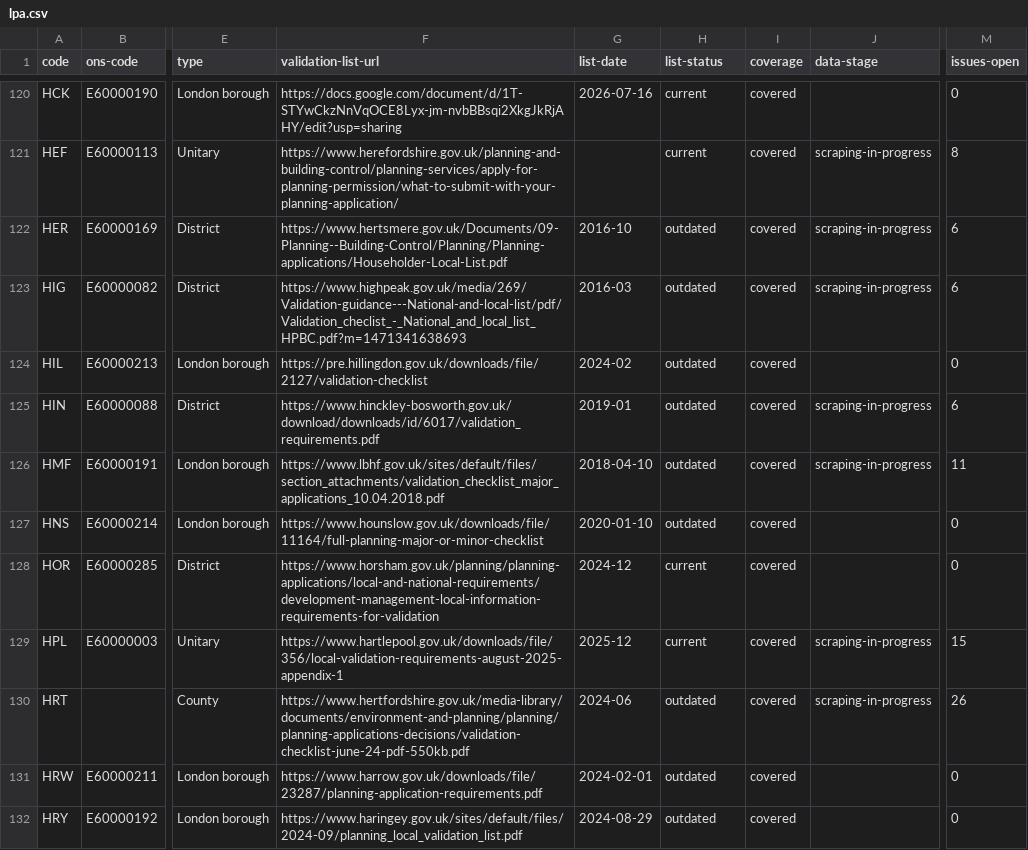
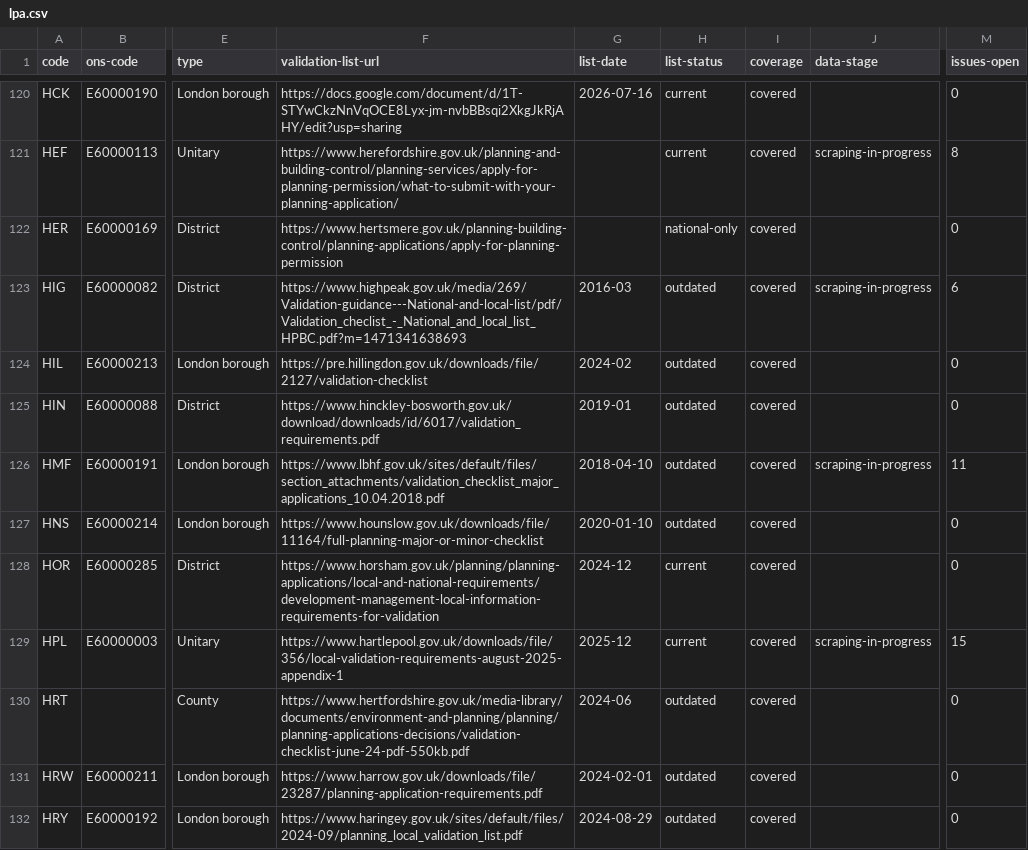
Before and after one commit to Open-Validation/open-validation, a CSV file: data/lpa.csv, drawn as a sheet; only a part is shown, gaps mark what is left out; the diff covers the shown part only; the diff names each change by its address in the sheet, - before the commit and + after, or states it on an @@ line.

```diff
--- a/data/lpa.csv
+++ b/data/lpa.csv
-F122 (validation-list-url): https://www.hertsmere.gov.uk/Documents/09-Planning--Building-Control/Planning/Planning-applications/Householder-Local-List.pdf
+F122 (validation-list-url): https://www.hertsmere.gov.uk/planning-building-control/planning-applications/apply-for-planning-permission
-G122 (list-date): 2016-10
+G122 (list-date): (empty)
-H122 (list-status): outdated
+H122 (list-status): national-only
-J122 (data-stage): scraping-in-progress
+J122 (data-stage): (empty)
-M122 (issues-open): 6
+M122 (issues-open): 0
-J125 (data-stage): scraping-in-progress
+J125 (data-stage): (empty)
-M125 (issues-open): 6
+M125 (issues-open): 0
-J130 (data-stage): scraping-in-progress
+J130 (data-stage): (empty)
-M130 (issues-open): 26
+M130 (issues-open): 0
```
Also changed, not shown: 102 edited cells elsewhere in this file, 2 other files.
